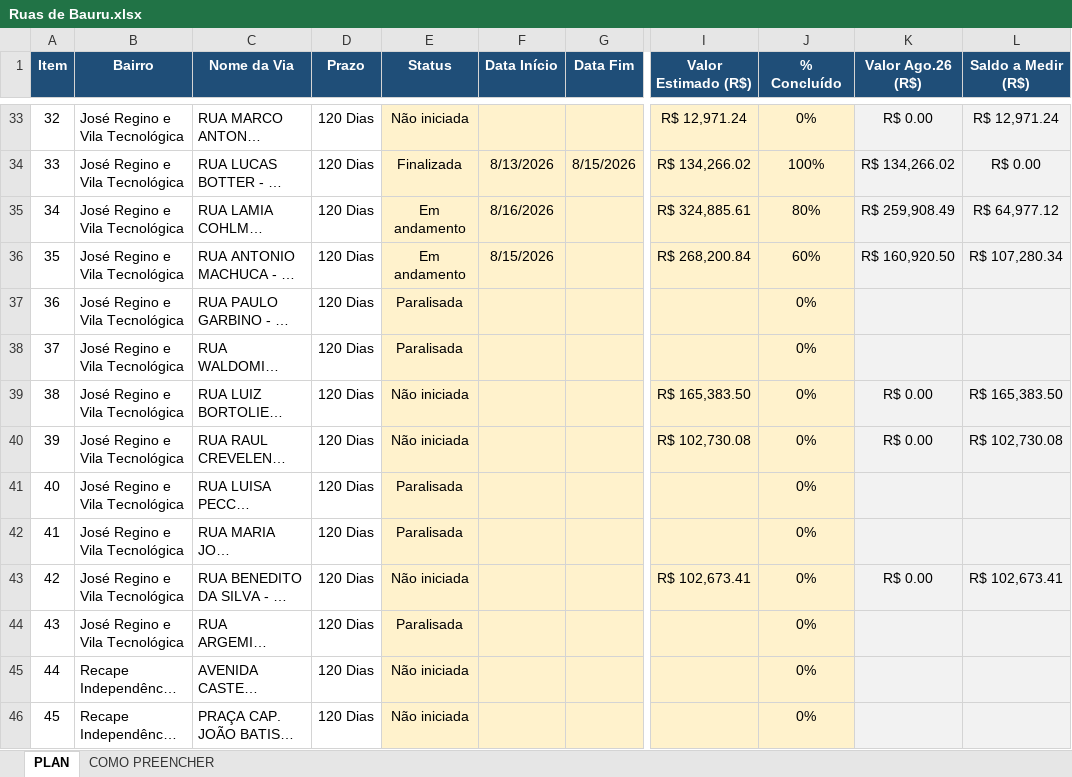
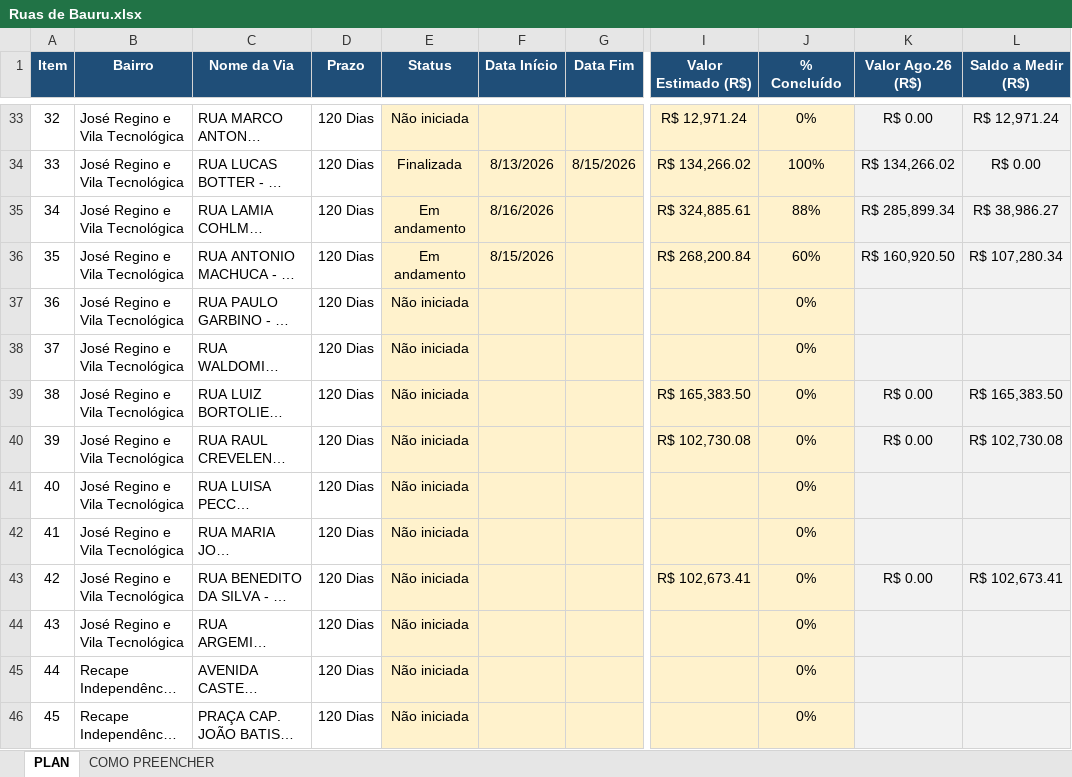
Before and after one commit to gustavomanzano34-maker/recape-bauru, an Excel workbook: Ruas de Bauru.xlsx, sheet PLAN, drawn as a sheet; only a part is shown, gaps mark what is left out; long unchanged cells end in …; values as stored, in another font and other column widths than the file's, no borders; the diff covers the shown part only; the diff names each change by its address in the sheet, - before the commit and + after, or states it on an @@ line.

```diff
--- a/Ruas de Bauru.xlsx (sheet PLAN)
+++ b/Ruas de Bauru.xlsx (sheet PLAN)
-J35 (% Concluído): 80%
+J35 (% Concluído): 88%
-K35 (Valor Ago.26 (R$)): R$ 259,908.49
+K35 (Valor Ago.26 (R$)): R$ 285,899.34
-L35 (Saldo a Medir (R$)): R$ 64,977.12
+L35 (Saldo a Medir (R$)): R$ 38,986.27
-E37:E38 (Status): Paralisada
+E37:E38 (Status): Não iniciada
-E41:E42 (Status): Paralisada
+E41:E42 (Status): Não iniciada
-E44 (Status): Paralisada
+E44 (Status): Não iniciada
```
Also changed, not shown: 67 edited cells elsewhere in this sheet.
